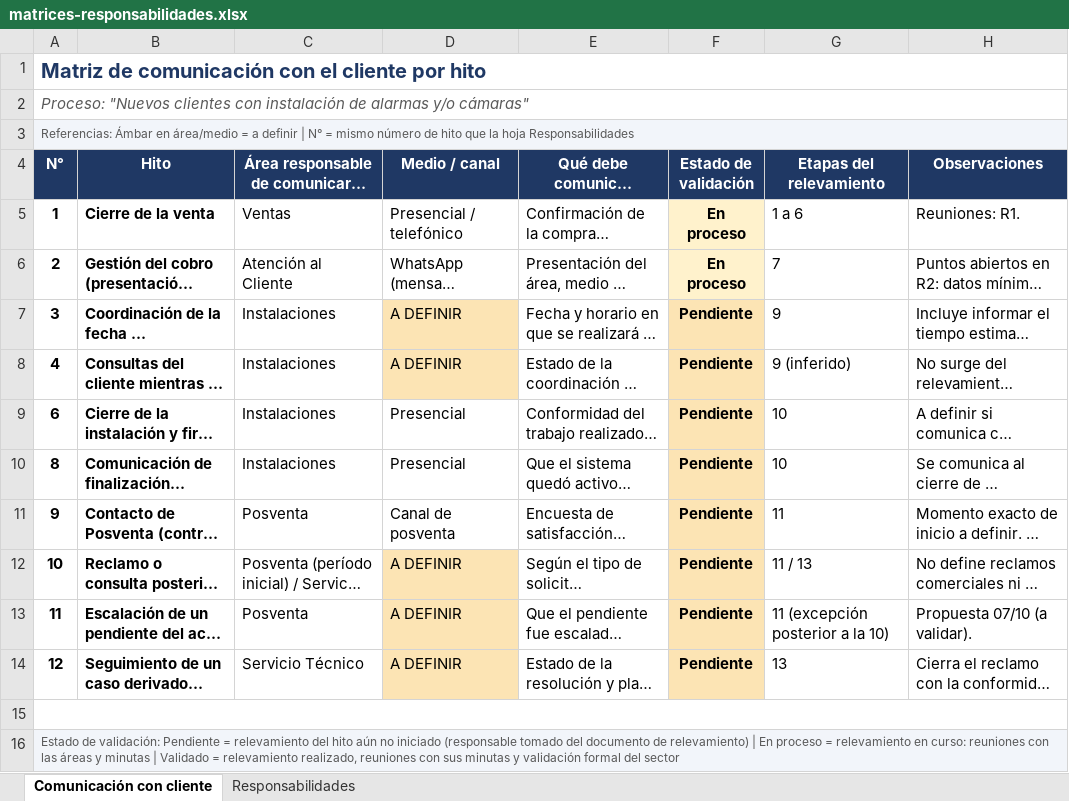
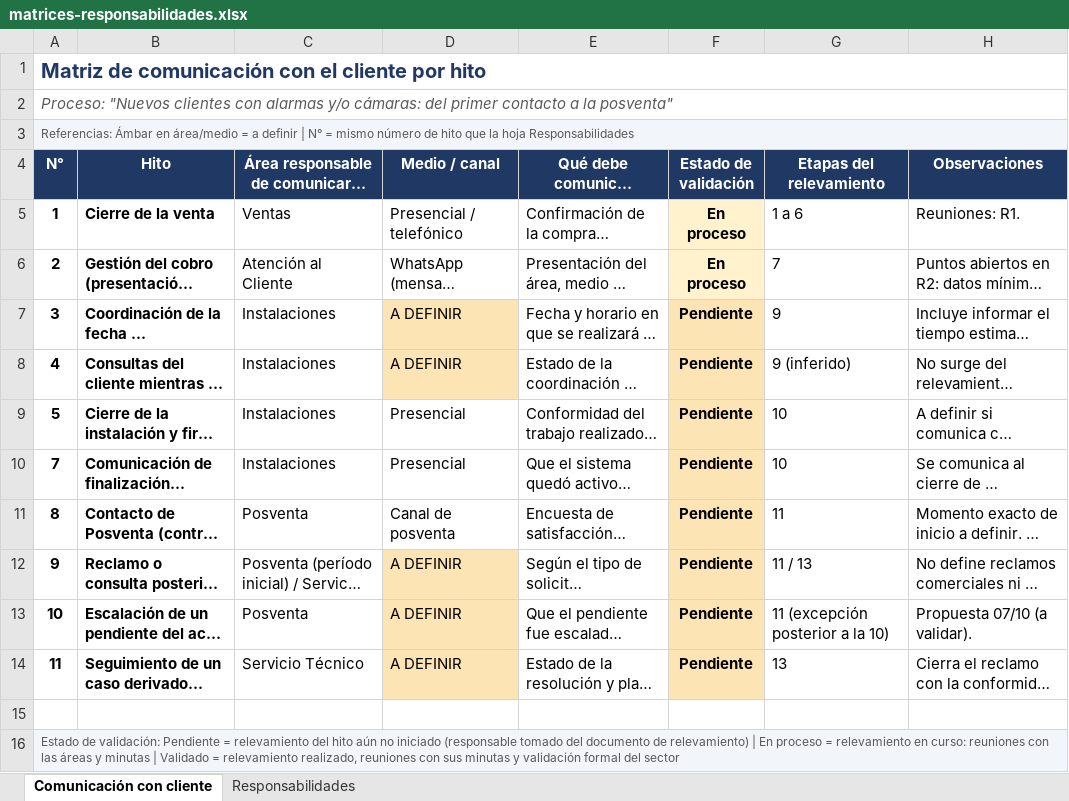
Before and after one commit to martinwolcansp/web_interna_sp, an Excel workbook: assets/procesos/nuevos-clientes-instalacion/matrices-responsabilidades.xlsx, sheet Comunicación con cliente, drawn as a sheet; long unchanged cells end in …; values as stored, in another font and other column widths than the file's, no borders; conditional formats not drawn; the diff names each change by its address in the sheet, - before the commit and + after, or states it on an @@ line.

```diff
--- a/assets/procesos/nuevos-clientes-instalacion/matrices-responsabilidades.xlsx (sheet Comunicación con cliente)
+++ b/assets/procesos/nuevos-clientes-instalacion/matrices-responsabilidades.xlsx (sheet Comunicación con cliente)
-A2 (N°): …clientes con instalación de alarmas y/o cámaras"
+A2 (N°): …clientes con alarmas y/o cámaras: del primer contacto a la posventa"
-A9 (N°): 6
+A9 (N°): 5
-A10 (N°): 8
+A10 (N°): 7
-A11 (N°): 9
+A11 (N°): 8
-A12 (N°): 10
+A12 (N°): 9
-A13 (N°): 11
+A13 (N°): 10
-A14 (N°): 12
+A14 (N°): 11
-A15:H15 merged
+A16:H16 merged
```
Also changed, not shown: sheet Responsabilidades, 2 other files.
